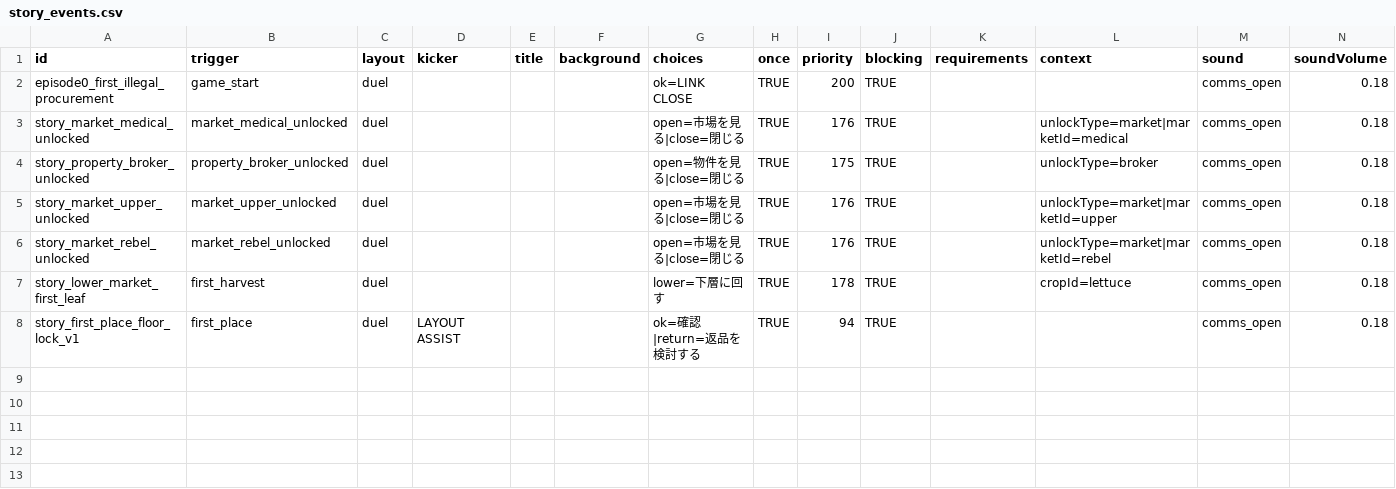
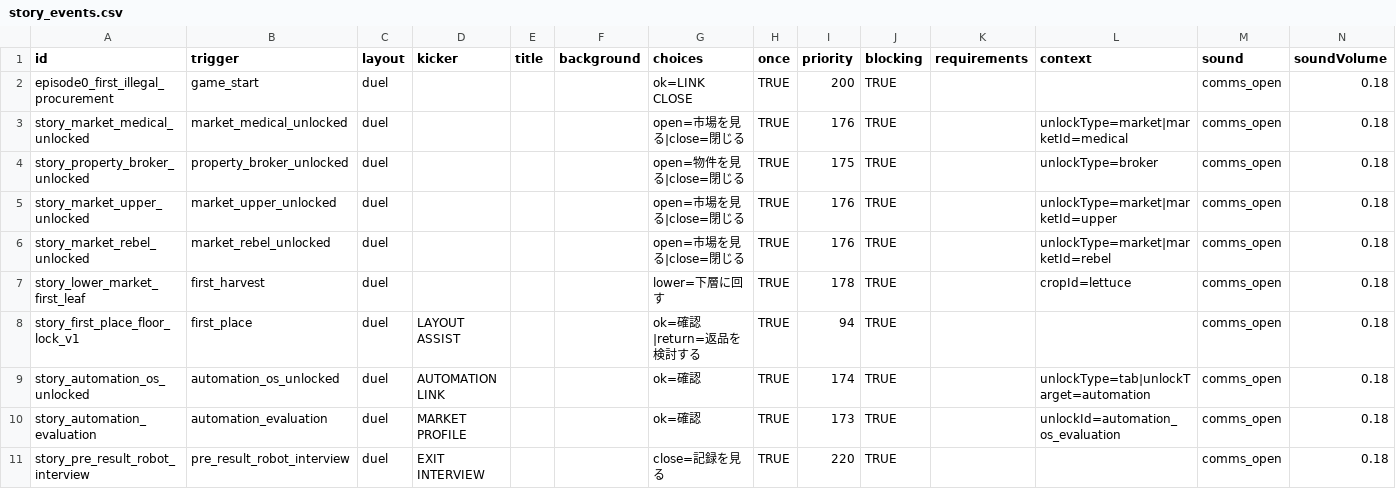
Before and after one commit to ziroz-tech/UnderGreen, a CSV file: data/story_events.csv, drawn as a sheet; only a part is shown; rows hold the shown columns only; the diff names each change by its address in the sheet, - before the commit and + after, or states it on an @@ line.

```diff
--- a/data/story_events.csv
+++ b/data/story_events.csv
+row 9: story_automation_os_unlocked | automation_os_unlocked | duel | AUTOMATION LINK |  |  | ok=確認 | TRUE | 174 | TRUE |  | unlockType=tab|unlockTarget=automation | comms_open | 0.18
+row 10: story_automation_evaluation | automation_evaluation | duel | MARKET PROFILE |  |  | ok=確認 | TRUE | 173 | TRUE |  | unlockId=automation_os_evaluation | comms_open | 0.18
+row 11: story_pre_result_robot_interview | pre_result_robot_interview | duel | EXIT INTERVIEW |  |  | close=記録を見る | TRUE | 220 | TRUE |  |  | comms_open | 0.18
```
Also changed, not shown: data/comm_events.csv, data/crop_market_response.csv, 5 other files.
